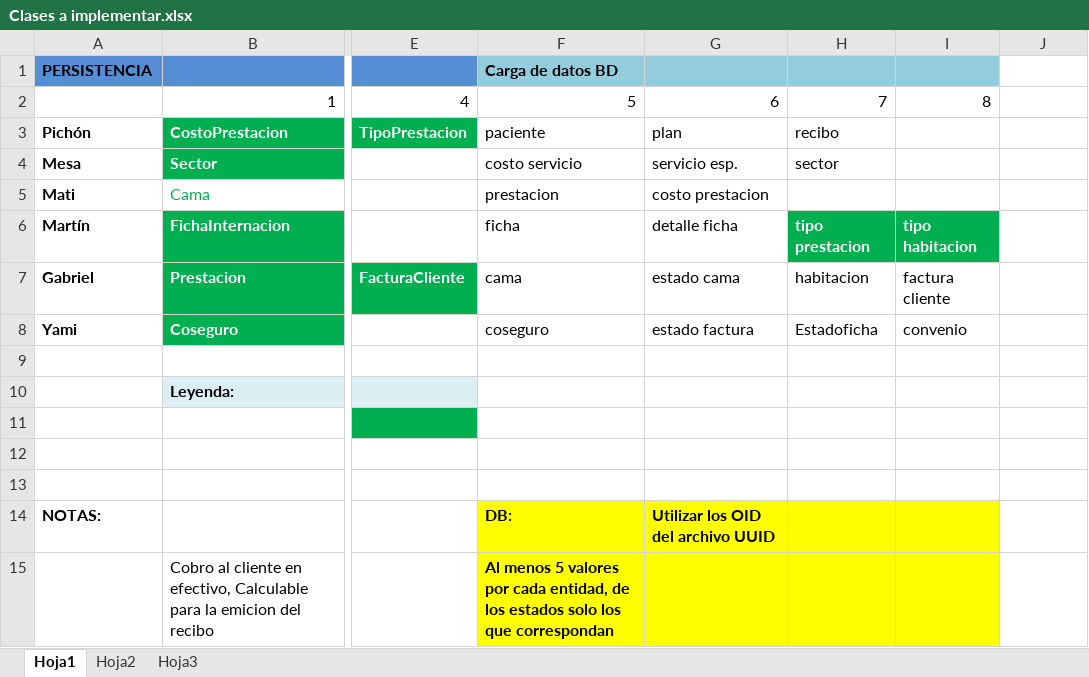
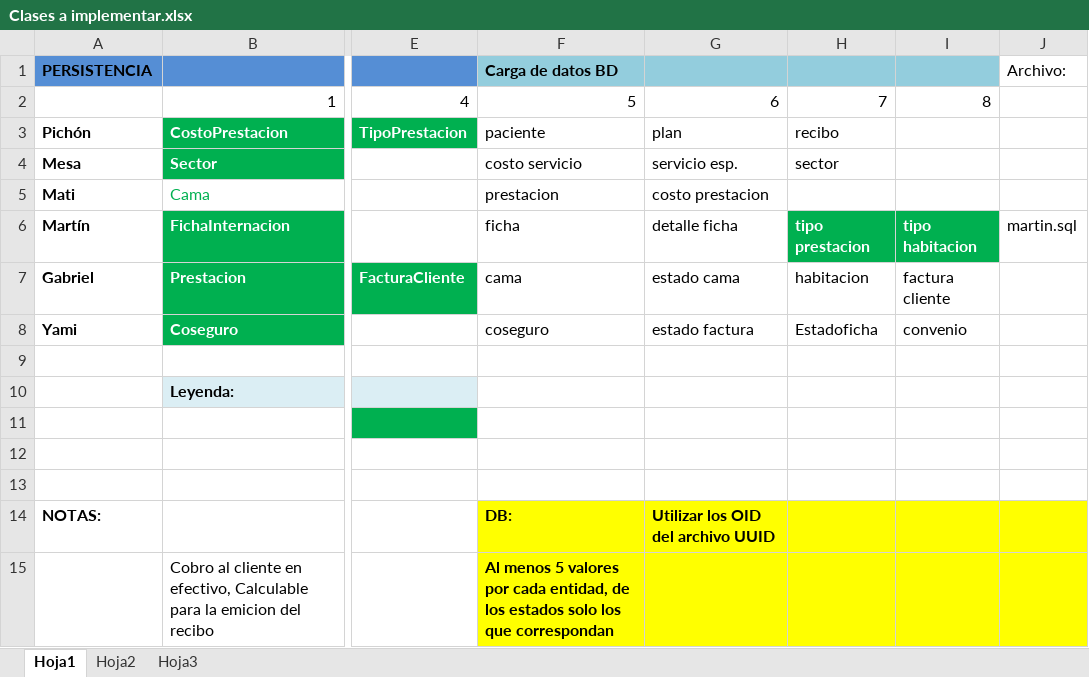
Before and after one commit to gabrielgag89/fulltime-disenio, an Excel workbook: Proyecto/Clases a implementar.xlsx, sheet Hoja1, drawn as a sheet; only a part is shown, gaps mark what is left out; values as stored, in another font and other column widths than the file's, no borders; the diff names each change by its address in the sheet, - before the commit and + after, or states it on an @@ line.

```diff
--- a/Proyecto/Clases a implementar.xlsx (sheet Hoja1)
+++ b/Proyecto/Clases a implementar.xlsx (sheet Hoja1)
-J1: (empty)
+J1: Archivo:
-J6: (empty)
+J6: martin.sql
-J14:J15 fill: none
+J14:J15 fill: #FFFF00
```
Also changed, not shown: 1 other file.
